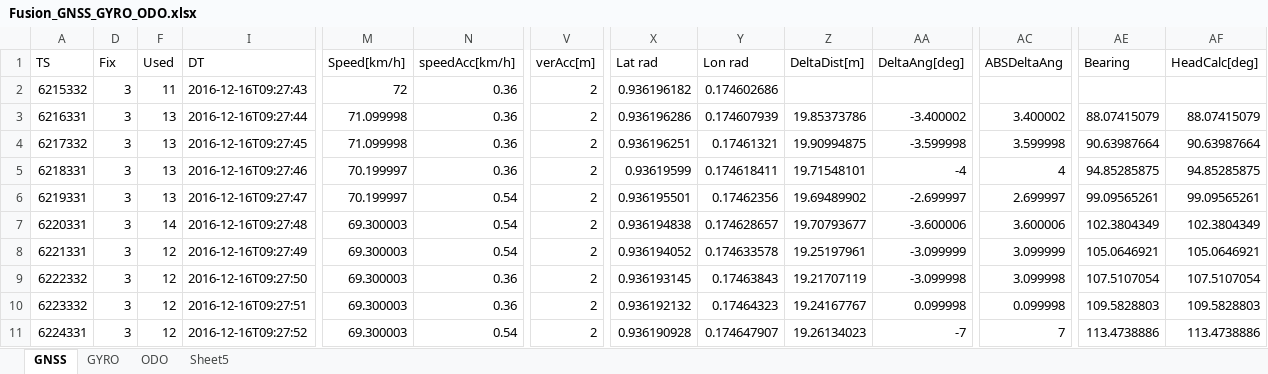
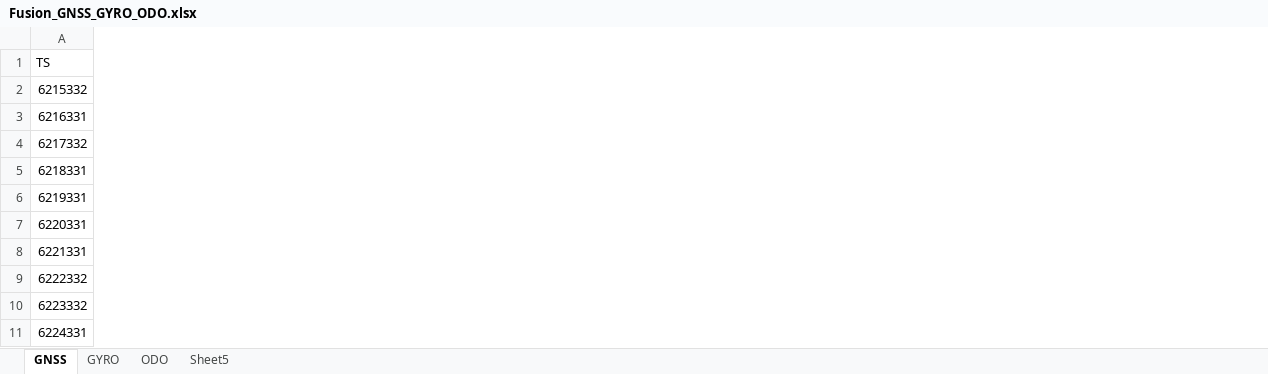
Before and after one commit to pavlokleymonov/PEDeadReckoning, an Excel workbook: fusion/doc/Fusion_GNSS_GYRO_ODO.xlsx, sheet GNSS, drawn as a sheet; only a part is shown, gaps mark what is left out; values as stored, in another font and other column widths than the file's, no cell formats; charts and pictures not drawn; the diff covers the shown part only; the diff names each change by its address in the sheet, - before the commit and + after, or states it on an @@ line.

Commit message:
Fusion stuff

```diff
--- a/fusion/doc/Fusion_GNSS_GYRO_ODO.xlsx (sheet GNSS)
+++ b/fusion/doc/Fusion_GNSS_GYRO_ODO.xlsx (sheet GNSS)
@@ column D (Fix) hidden, rows 2-11: all 3 @@
@@ column F (Used) hidden, rows 2-11: 11 | 13 | 13 | 13 | 13 | 14 | 12 | 12 | 12 | 12 @@
@@ column I (DT) hidden, rows 2-11: 2016-12-16T09:27:43 | 2016-12-16T09:27:44 | 2016-12-16T09:27:45 | 2016-12-16T09:27:46 | 2016-12-16T09:27:47 | 2016-12-16T09:27:48 | 2016-12-16T09:27:49 | 2016-12-16T09:27:50 | 2016-12-16T09:27:51 | 2016-12-16T09:27:52 @@
@@ column M (Speed[km/h]) hidden, rows 2-11: 72 | 71.099998 | 71.099998 | 70.199997 | 70.199997 | 69.300003 | 69.300003 | 69.300003 | 69.300003 | 69.300003 @@
@@ column N (speedAcc[km/h]) hidden, rows 2-11: 0.36 | 0.36 | 0.36 | 0.36 | 0.54 | 0.54 | 0.54 | 0.36 | 0.36 | 0.54 @@
@@ column V (verAcc[m]) hidden, rows 2-11: all 2 @@
@@ column X (Lat rad) hidden, rows 2-11: 0.936196182 | 0.936196286 | 0.936196251 | 0.93619599 | 0.936195501 | 0.936194838 | 0.936194052 | 0.936193145 | 0.936192132 | 0.936190928 @@
@@ column Y (Lon rad) hidden, rows 2-11: 0.174602686 | 0.174607939 | 0.17461321 | 0.174618411 | 0.17462356 | 0.174628657 | 0.174633578 | 0.17463843 | 0.17464323 | 0.174647907 @@
@@ column Z (DeltaDist[m]) hidden, rows 3-11: 19.85373786 | 19.90994875 | 19.71548101 | 19.69489902 | 19.70793677 | 19.25197961 | 19.21707119 | 19.24167767 | 19.26134023 @@
@@ column AA (DeltaAng[deg]) hidden, rows 3-11: -3.400002 | -3.599998 | -4 | -2.699997 | -3.600006 | -3.099999 | -3.099998 | 0.099998 | -7 @@
@@ column AC (ABSDeltaAng) hidden, rows 3-11: 3.400002 | 3.599998 | 4 | 2.699997 | 3.600006 | 3.099999 | 3.099998 | 0.099998 | 7 @@
@@ column AE (Bearing) hidden, rows 3-11: 88.07415079 | 90.63987664 | 94.85285875 | 99.09565261 | 102.3804349 | 105.0646921 | 107.5107054 | 109.5828803 | 113.4738886 @@
@@ column AF (HeadCalc[deg]) hidden, rows 3-11: 88.07415079 | 90.63987664 | 94.85285875 | 99.09565261 | 102.3804349 | 105.0646921 | 107.5107054 | 109.5828803 | 113.4738886 @@
```
Also changed, not shown: 4 removed columns elsewhere in this sheet, cell formats, hidden cells, 3 other files.
